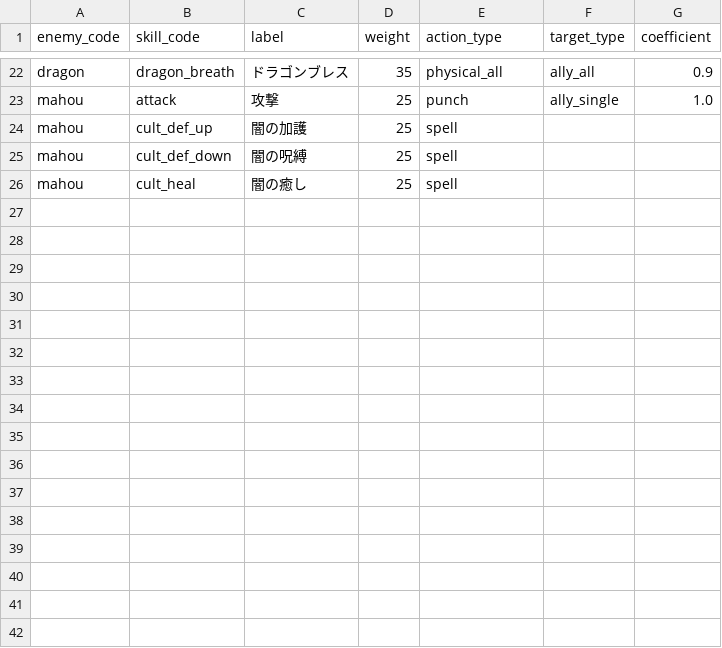
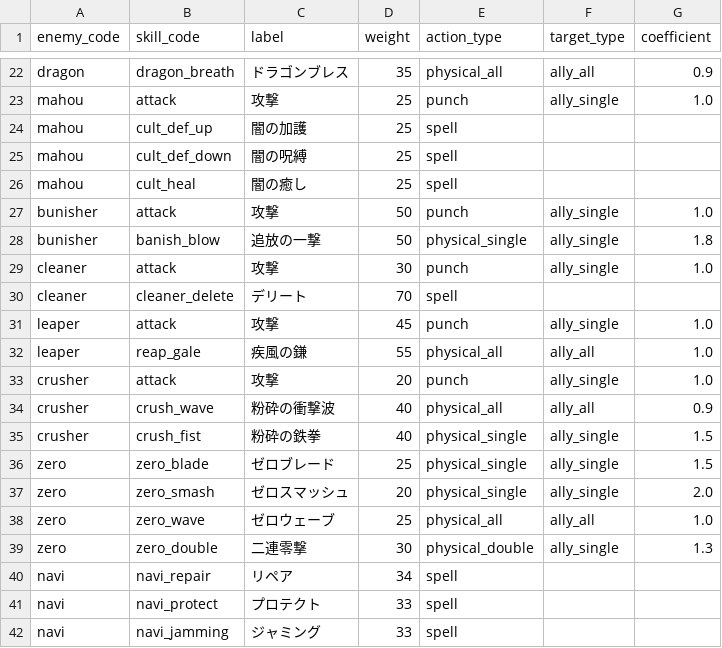
Before and after one commit to jaoshige1228/yamimaho-game, a CSV file: backend/database/csv/enemy_skills.csv, drawn as a sheet; only a part is shown, gaps mark what is left out.

```diff
--- a/backend/database/csv/enemy_skills.csv
+++ b/backend/database/csv/enemy_skills.csv
@@ -26 +26,17 @@ mahou,cult_def_down,闇の呪縛,25,spell,,
 mahou,cult_heal,闇の癒し,25,spell,,
+bunisher,attack,攻撃,50,punch,ally_single,1.0
+bunisher,banish_blow,追放の一撃,50,physical_single,ally_single,1.8
+cleaner,attack,攻撃,30,punch,ally_single,1.0
+cleaner,cleaner_delete,デリート,70,spell,,
+leaper,attack,攻撃,45,punch,ally_single,1.0
+leaper,reap_gale,疾風の鎌,55,physical_all,ally_all,1.0
+crusher,attack,攻撃,20,punch,ally_single,1.0
+crusher,crush_wave,粉砕の衝撃波,40,physical_all,ally_all,0.9
+crusher,crush_fist,粉砕の鉄拳,40,physical_single,ally_single,1.5
+zero,zero_blade,ゼロブレード,25,physical_single,ally_single,1.5
+zero,zero_smash,ゼロスマッシュ,20,physical_single,ally_single,2.0
+zero,zero_wave,ゼロウェーブ,25,physical_all,ally_all,1.0
+zero,zero_double,二連零撃,30,physical_double,ally_single,1.3
+navi,navi_repair,リペア,34,spell,,
+navi,navi_protect,プロテクト,33,spell,,
+navi,navi_jamming,ジャミング,33,spell,,
```
Also changed, not shown: backend/database/csv/armor_masters.csv, backend/database/csv/enemy_masters.csv, 49 other files.
